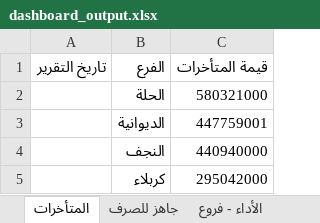
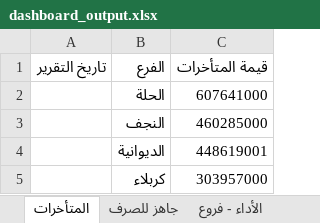
Before and after one commit to fahaD22-sys/amalkom-dashboard, an Excel workbook: output/dashboard_output.xlsx, sheet المتأخرات, drawn as a sheet; values as stored, in another font and other column widths than the file's, no borders; removed rows and columns are numbered as before the commit, all else as after; the diff names each change by its address in the sheet, - before the commit and + after, or states it on an @@ line.

```diff
--- a/output/dashboard_output.xlsx (sheet المتأخرات)
+++ b/output/dashboard_output.xlsx (sheet المتأخرات)
-C2 (قيمة المتأخرات): 580321000
+C2 (قيمة المتأخرات): 607641000
-row 3:  | الديوانية | 447759001
-C3 (قيمة المتأخرات): 440940000
+C3 (قيمة المتأخرات): 460285000
+row 4:  | الديوانية | 448619001
-C5 (قيمة المتأخرات): 295042000
+C5 (قيمة المتأخرات): 303957000
```
Also changed, not shown: sheet الأداء - موظفين, sheet الأداء - فروع, sheet جاهز للصرف, sheet التاريخ, sheet الأرصدة, 1 other file.
